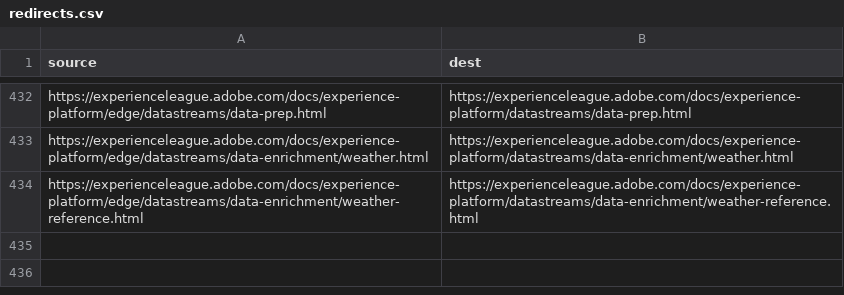
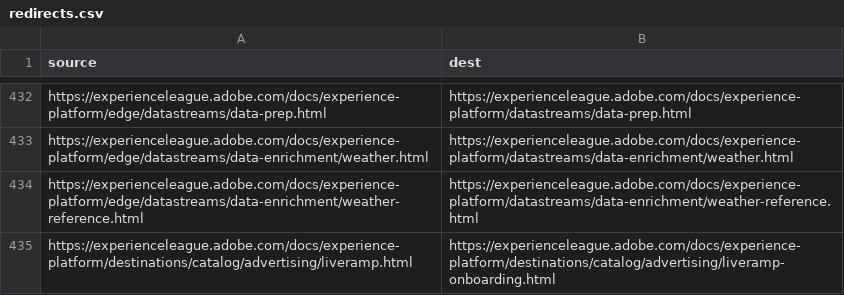
Before and after one commit to AdobeDocs/experience-platform.fr-FR, a CSV file: redirects.csv, drawn as a sheet; only a part is shown, gaps mark what is left out.

```diff
--- a/redirects.csv
+++ b/redirects.csv
@@ -434 +434,2 @@ https://experienceleague.adobe.com/docs/experience-platform/edge/datastreams/dat
 https://experienceleague.adobe.com/docs/experience-platform/edge/datastreams/data-enrichment/weather-reference.html,https://experienceleague.adobe.com/docs/experience-platform/datastreams/data-enrichment/weather-reference.html
+https://experienceleague.adobe.com/docs/experience-platform/destinations/catalog/advertising/liveramp.html,https://experienceleague.adobe.com/docs/experience-platform/destinations/catalog/advertising/liveramp-onboarding.html
```
Also changed, not shown: 12 other files.
